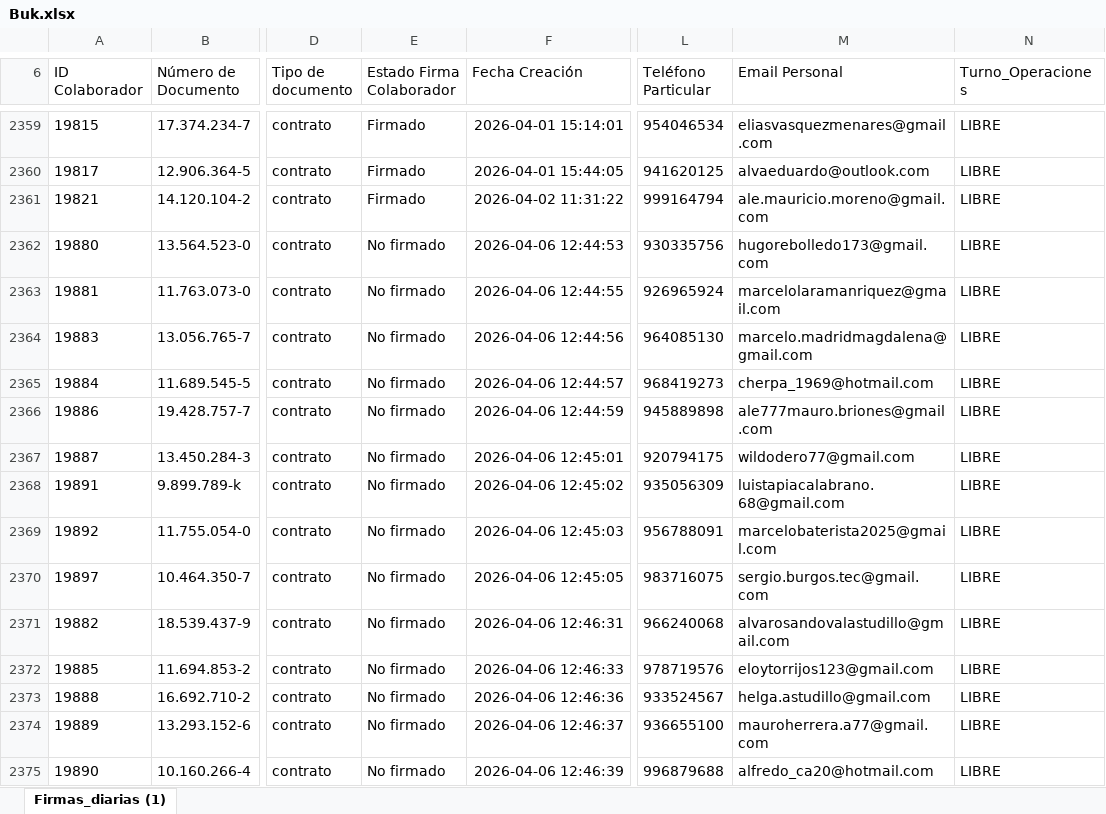
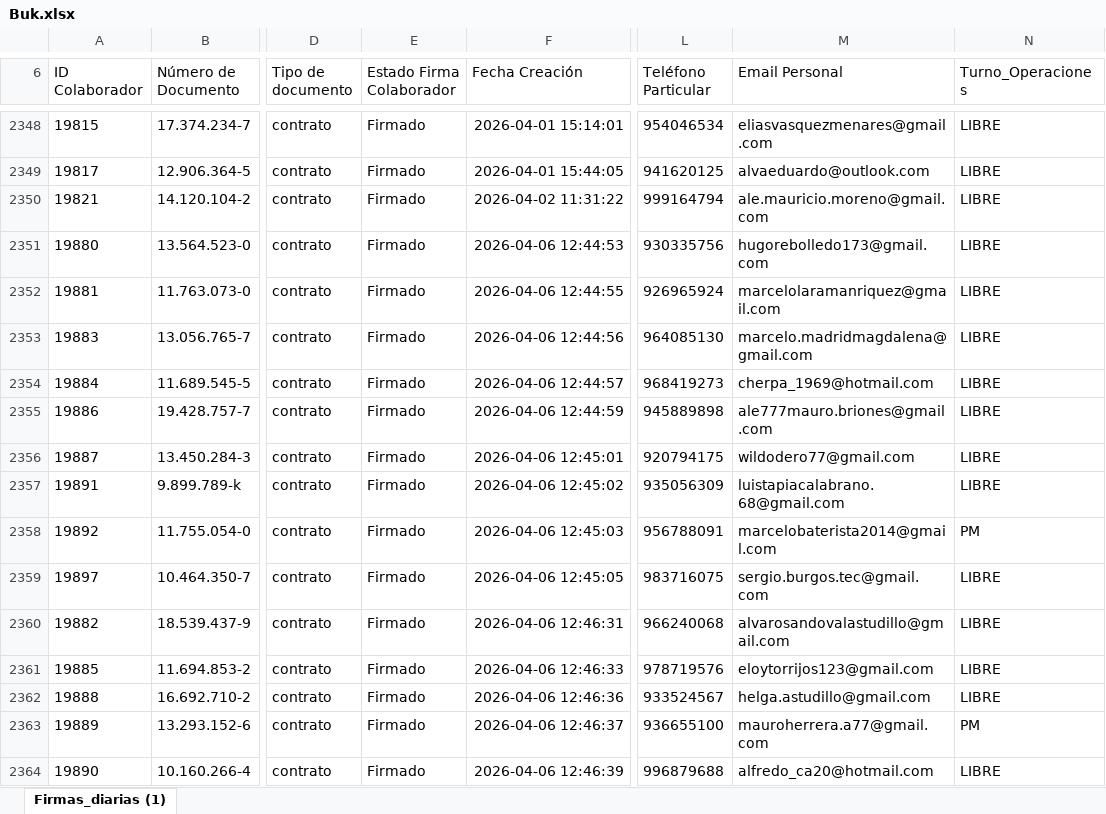
Before and after one commit to JIGNACIOVV/reporte-dotacion, an Excel workbook: Buk.xlsx, sheet Firmas_diarias (1), drawn as a sheet; only a part is shown, gaps mark what is left out; values as stored, in another font and other column widths than the file's, no borders; addresses are those after the commit; the diff covers the shown part only; the diff names each change by its address in the sheet, - before the commit and + after, or states it on an @@ line.

Commit message:
Add files via upload

```diff
--- a/Buk.xlsx (sheet Firmas_diarias (1))
+++ b/Buk.xlsx (sheet Firmas_diarias (1))
-E2351:E2364 (Estado Firma Colaborador): No firmado
+E2351:E2364 (Estado Firma Colaborador): Firmado
-M2358 (Email Personal): marcelobaterista2025@gmail.com
+M2358 (Email Personal): marcelobaterista2014@gmail.com
-N2358 (Turno_Operaciones): LIBRE
+N2358 (Turno_Operaciones): PM
-N2363 (Turno_Operaciones): LIBRE
+N2363 (Turno_Operaciones): PM
```
Also changed, not shown: 21 added rows, 14 removed rows and 38 edited cells elsewhere in this sheet.
